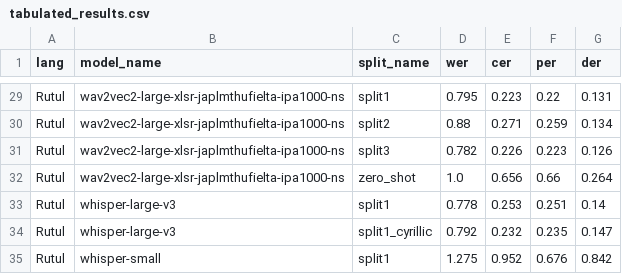
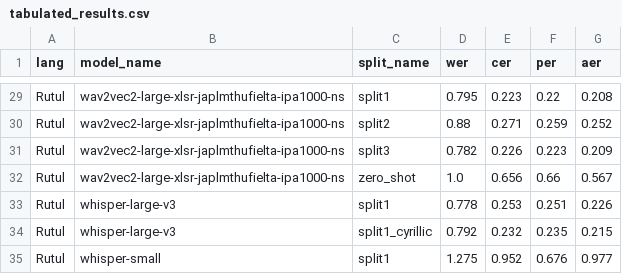
Before and after one commit to mahesh-ak/north_caucasian_asr, a CSV file: results/tabulated_results.csv, drawn as a sheet; only a part is shown, gaps mark what is left out; the diff covers the shown part only; the diff names each change by its address in the sheet, - before the commit and + after, or states it on an @@ line.

```diff
--- a/results/tabulated_results.csv
+++ b/results/tabulated_results.csv
-G1: der
+G1: aer
-G29 (aer): 0.131
+G29 (aer): 0.208
-G30 (aer): 0.134
+G30 (aer): 0.252
-G31 (aer): 0.126
+G31 (aer): 0.209
-G32 (aer): 0.264
+G32 (aer): 0.567
-G33 (aer): 0.14
+G33 (aer): 0.226
-G34 (aer): 0.147
+G34 (aer): 0.215
-G35 (aer): 0.842
+G35 (aer): 0.977
```
Also changed, not shown: 27 edited cells elsewhere in this file, 4 other files.
